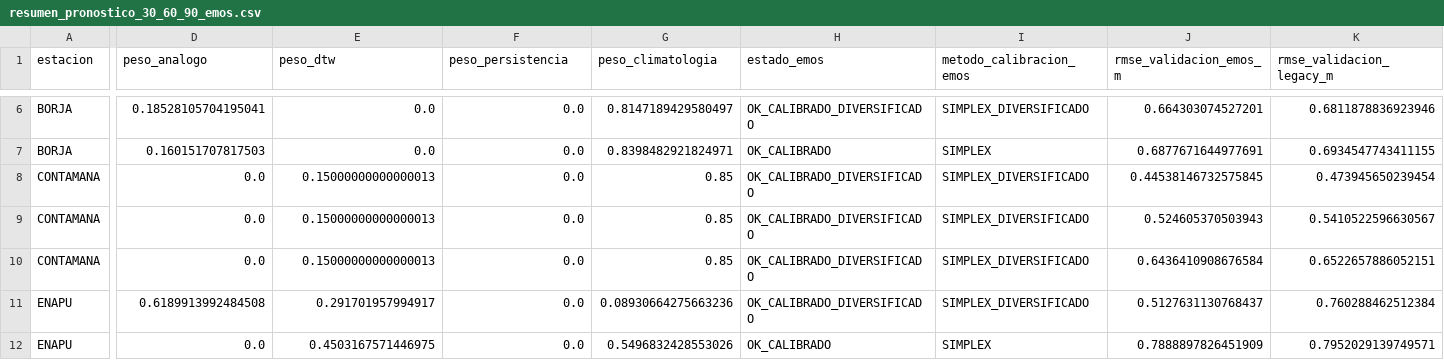
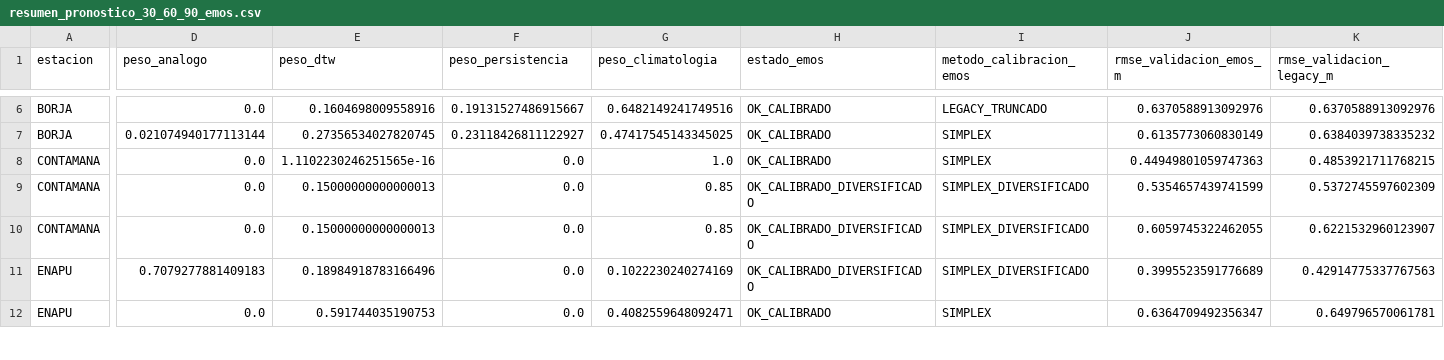
Before and after one commit to KURONO23/LoretoNivelesaCaudales, a CSV file: backend/predicciones_30_60_90/output/resumen_pronostico_30_60_90_emos.csv, drawn as a sheet; only a part is shown, gaps mark what is left out; the diff covers the shown part only; the diff names each change by its address in the sheet, - before the commit and + after, or states it on an @@ line.

```diff
--- a/backend/predicciones_30_60_90/output/resumen_pronostico_30_60_90_emos.csv
+++ b/backend/predicciones_30_60_90/output/resumen_pronostico_30_60_90_emos.csv
-D6 (peso_analogo): 0.18528105704195041
+D6 (peso_analogo): 0.0
-E6 (peso_dtw): 0.0
+E6 (peso_dtw): 0.1604698009558916
-F6 (peso_persistencia): 0.0
+F6 (peso_persistencia): 0.19131527486915667
-G6 (peso_climatologia): 0.8147189429580497
+G6 (peso_climatologia): 0.6482149241749516
-H6 (estado_emos): OK_CALIBRADO_DIVERSIFICADO
+H6 (estado_emos): OK_CALIBRADO
-I6 (metodo_calibracion_emos): SIMPLEX_DIVERSIFICADO
+I6 (metodo_calibracion_emos): LEGACY_TRUNCADO
-J6 (rmse_validacion_emos_m): 0.664303074527201
+J6 (rmse_validacion_emos_m): 0.6370588913092976
-K6 (rmse_validacion_legacy_m): 0.6811878836923946
+K6 (rmse_validacion_legacy_m): 0.6370588913092976
-D7 (peso_analogo): 0.160151707817503
+D7 (peso_analogo): 0.021074940177113144
-E7 (peso_dtw): 0.0
+E7 (peso_dtw): 0.27356534027820745
-F7 (peso_persistencia): 0.0
+F7 (peso_persistencia): 0.23118426811122927
-G7 (peso_climatologia): 0.8398482921824971
+G7 (peso_climatologia): 0.47417545143345025
-J7 (rmse_validacion_emos_m): 0.6877671644977691
+J7 (rmse_validacion_emos_m): 0.6135773060830149
-K7 (rmse_validacion_legacy_m): 0.6934547743411155
+K7 (rmse_validacion_legacy_m): 0.6384039738335232
-E8 (peso_dtw): 0.15000000000000013
+E8 (peso_dtw): 1.1102230246251565e-16
-G8 (peso_climatologia): 0.85
+G8 (peso_climatologia): 1.0
-H8 (estado_emos): OK_CALIBRADO_DIVERSIFICADO
+H8 (estado_emos): OK_CALIBRADO
-I8 (metodo_calibracion_emos): SIMPLEX_DIVERSIFICADO
+I8 (metodo_calibracion_emos): SIMPLEX
-J8 (rmse_validacion_emos_m): 0.44538146732575845
+J8 (rmse_validacion_emos_m): 0.44949801059747363
-K8 (rmse_validacion_legacy_m): 0.473945650239454
+K8 (rmse_validacion_legacy_m): 0.4853921711768215
-J9 (rmse_validacion_emos_m): 0.524605370503943
+J9 (rmse_validacion_emos_m): 0.5354657439741599
-K9 (rmse_validacion_legacy_m): 0.5410522596630567
+K9 (rmse_validacion_legacy_m): 0.5372745597602309
-J10 (rmse_validacion_emos_m): 0.6436410908676584
+J10 (rmse_validacion_emos_m): 0.6059745322462055
-K10 (rmse_validacion_legacy_m): 0.6522657886052151
+K10 (rmse_validacion_legacy_m): 0.6221532960123907
-D11 (peso_analogo): 0.6189913992484508
+D11 (peso_analogo): 0.7079277881409183
-E11 (peso_dtw): 0.291701957994917
+E11 (peso_dtw): 0.18984918783166496
-G11 (peso_climatologia): 0.08930664275663236
+G11 (peso_climatologia): 0.1022230240274169
-J11 (rmse_validacion_emos_m): 0.5127631130768437
+J11 (rmse_validacion_emos_m): 0.3995523591776689
-K11 (rmse_validacion_legacy_m): 0.760288462512384
+K11 (rmse_validacion_legacy_m): 0.42914775337767563
-E12 (peso_dtw): 0.4503167571446975
+E12 (peso_dtw): 0.591744035190753
-G12 (peso_climatologia): 0.5496832428553026
+G12 (peso_climatologia): 0.4082559648092471
-J12 (rmse_validacion_emos_m): 0.7888897826451909
+J12 (rmse_validacion_emos_m): 0.6364709492356347
-K12 (rmse_validacion_legacy_m): 0.7952029139749571
+K12 (rmse_validacion_legacy_m): 0.649796570061781
```
Also changed, not shown: 1 added row, 1 removed row and 141 edited cells elsewhere in this file, backend/predicciones_30_60_90/output/pronostico_30_60_90_actual.csv, backend/predicciones_30_60_90/output/pronostico_30_60_90_dtw_actual.csv, 6 other files.
